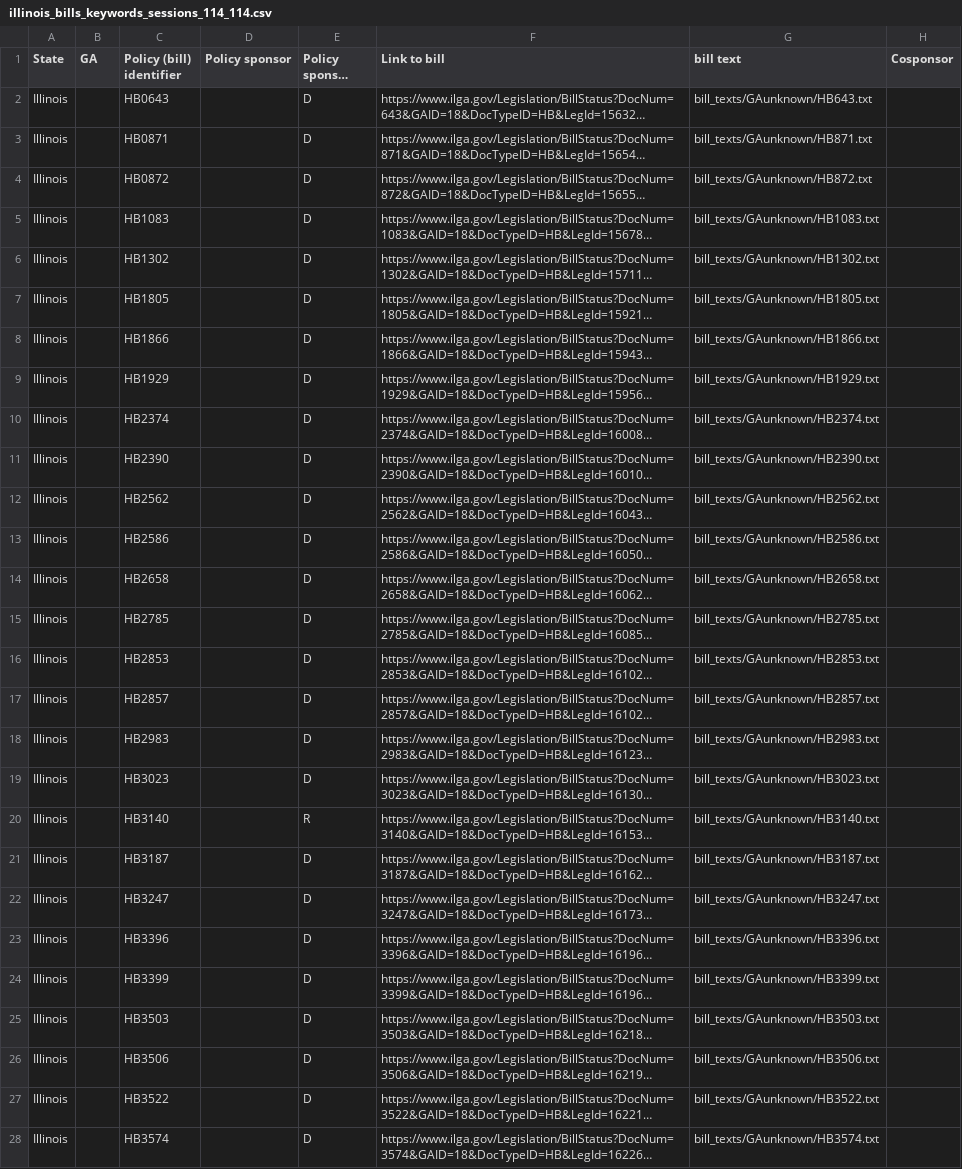
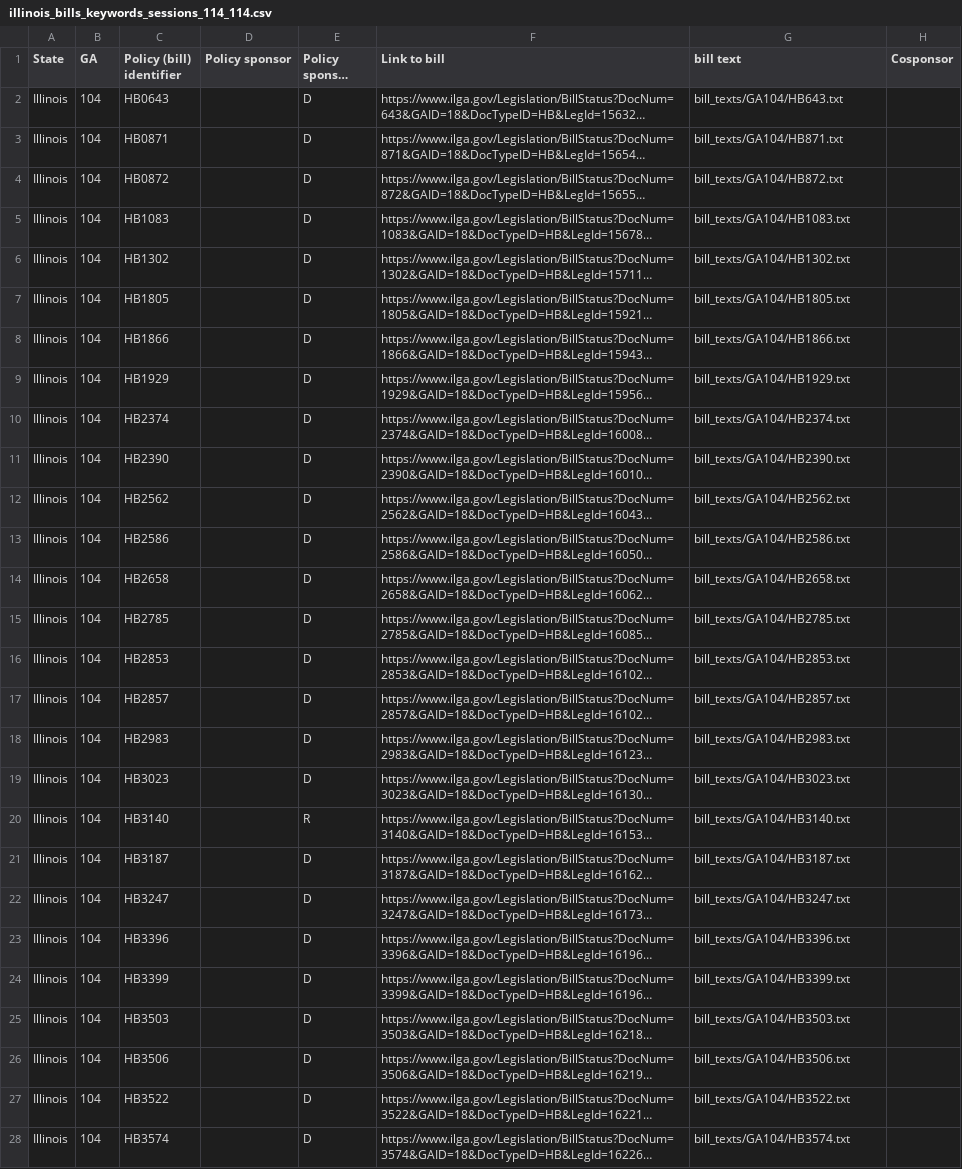
Before and after one commit to LibraryBeales/legi_scrape-master, a CSV file: illinois_bills_keywords_sessions_114_114.csv, drawn as a sheet; only a part is shown; long unchanged cells end in …; the diff covers the shown part only; the diff names each change by its address in the sheet, - before the commit and + after, or states it on an @@ line.

```diff
--- a/illinois_bills_keywords_sessions_114_114.csv
+++ b/illinois_bills_keywords_sessions_114_114.csv
-B2:B28 (GA): (empty)
+B2:B28 (GA): 104
-G2 (bill text): bill_texts/GAunknown/HB643.txt
+G2 (bill text): bill_texts/GA104/HB643.txt
-G3 (bill text): bill_texts/GAunknown/HB871.txt
+G3 (bill text): bill_texts/GA104/HB871.txt
-G4 (bill text): bill_texts/GAunknown/HB872.txt
+G4 (bill text): bill_texts/GA104/HB872.txt
-G5 (bill text): bill_texts/GAunknown/HB1083.txt
+G5 (bill text): bill_texts/GA104/HB1083.txt
-G6 (bill text): bill_texts/GAunknown/HB1302.txt
+G6 (bill text): bill_texts/GA104/HB1302.txt
-G7 (bill text): bill_texts/GAunknown/HB1805.txt
+G7 (bill text): bill_texts/GA104/HB1805.txt
-G8 (bill text): bill_texts/GAunknown/HB1866.txt
+G8 (bill text): bill_texts/GA104/HB1866.txt
-G9 (bill text): bill_texts/GAunknown/HB1929.txt
+G9 (bill text): bill_texts/GA104/HB1929.txt
-G10 (bill text): bill_texts/GAunknown/HB2374.txt
+G10 (bill text): bill_texts/GA104/HB2374.txt
-G11 (bill text): bill_texts/GAunknown/HB2390.txt
+G11 (bill text): bill_texts/GA104/HB2390.txt
-G12 (bill text): bill_texts/GAunknown/HB2562.txt
+G12 (bill text): bill_texts/GA104/HB2562.txt
-G13 (bill text): bill_texts/GAunknown/HB2586.txt
+G13 (bill text): bill_texts/GA104/HB2586.txt
-G14 (bill text): bill_texts/GAunknown/HB2658.txt
+G14 (bill text): bill_texts/GA104/HB2658.txt
-G15 (bill text): bill_texts/GAunknown/HB2785.txt
+G15 (bill text): bill_texts/GA104/HB2785.txt
-G16 (bill text): bill_texts/GAunknown/HB2853.txt
+G16 (bill text): bill_texts/GA104/HB2853.txt
-G17 (bill text): bill_texts/GAunknown/HB2857.txt
+G17 (bill text): bill_texts/GA104/HB2857.txt
-G18 (bill text): bill_texts/GAunknown/HB2983.txt
+G18 (bill text): bill_texts/GA104/HB2983.txt
-G19 (bill text): bill_texts/GAunknown/HB3023.txt
+G19 (bill text): bill_texts/GA104/HB3023.txt
-G20 (bill text): bill_texts/GAunknown/HB3140.txt
+G20 (bill text): bill_texts/GA104/HB3140.txt
-G21 (bill text): bill_texts/GAunknown/HB3187.txt
+G21 (bill text): bill_texts/GA104/HB3187.txt
-G22 (bill text): bill_texts/GAunknown/HB3247.txt
+G22 (bill text): bill_texts/GA104/HB3247.txt
-G23 (bill text): bill_texts/GAunknown/HB3396.txt
+G23 (bill text): bill_texts/GA104/HB3396.txt
-G24 (bill text): bill_texts/GAunknown/HB3399.txt
+G24 (bill text): bill_texts/GA104/HB3399.txt
-G25 (bill text): bill_texts/GAunknown/HB3503.txt
+G25 (bill text): bill_texts/GA104/HB3503.txt
-G26 (bill text): bill_texts/GAunknown/HB3506.txt
+G26 (bill text): bill_texts/GA104/HB3506.txt
-G27 (bill text): bill_texts/GAunknown/HB3522.txt
+G27 (bill text): bill_texts/GA104/HB3522.txt
-G28 (bill text): bill_texts/GAunknown/HB3574.txt
+G28 (bill text): bill_texts/GA104/HB3574.txt
```
Also changed, not shown: 66 edited cells elsewhere in this file, 4 other files.
